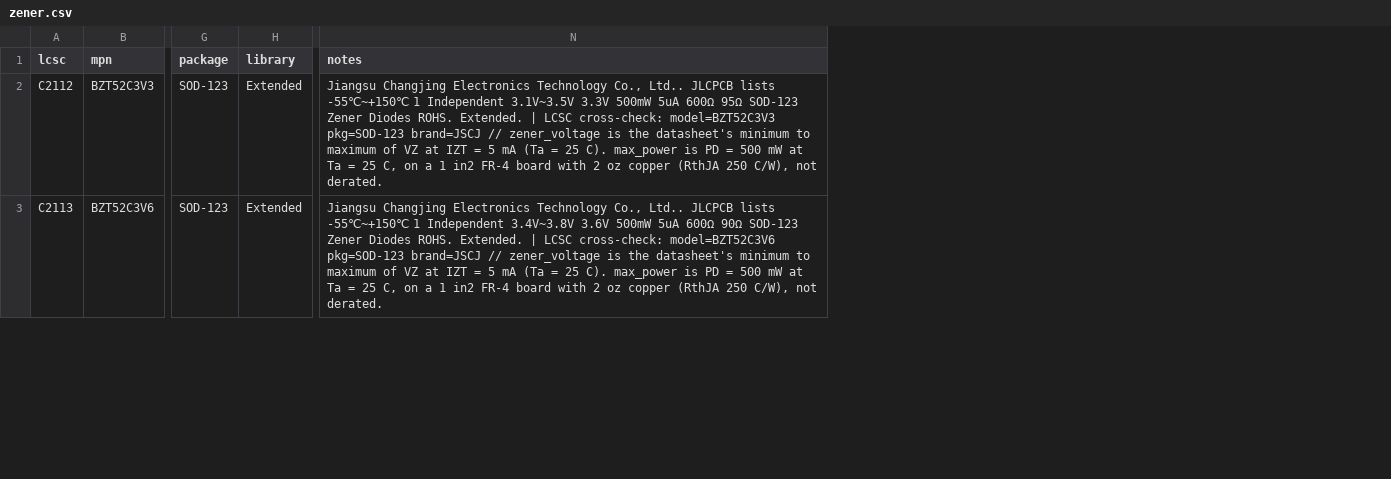
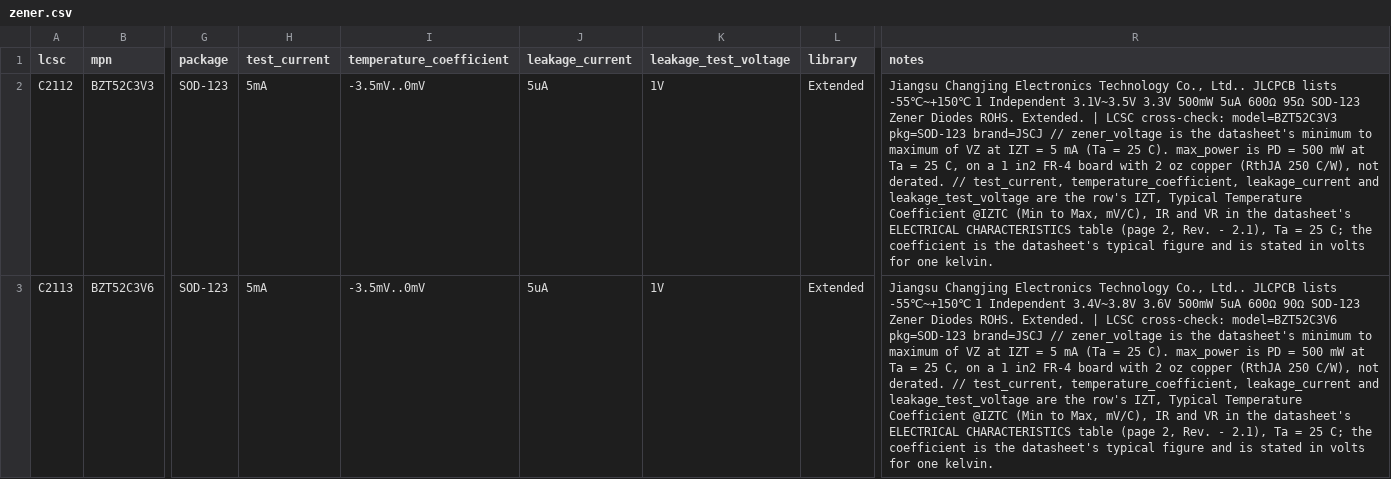
Before and after one commit to noahdgrant/netsmith, a CSV file: data/jlcpcb/catalog/zener.csv, drawn as a sheet; only a part is shown, gaps mark what is left out; addresses are those after the commit; the diff covers the shown part only; the diff names each change by its address in the sheet, - before the commit and + after, or states it on an @@ line.

```diff
--- a/data/jlcpcb/catalog/zener.csv
+++ b/data/jlcpcb/catalog/zener.csv
+column H (test_current), rows 2-3: 5mA | 5mA
+column I (temperature_coefficient), rows 2-3: -3.5mV..0mV | -3.5mV..0mV
+column J (leakage_current), rows 2-3: 5uA | 5uA
+column K (leakage_test_voltage), rows 2-3: 1V | 1V
-R2 (notes): …not derated.
+R2 (notes): …not derated. // test_current, temperature_coefficient, leakage_current and leakage_test_voltage are the row's IZT, Typical Temperature Coefficient @IZTC (Min to Max, mV/C), IR and VR in the datasheet's ELECTRICAL CHARACTERISTICS table (page 2, Rev. - 2.1), Ta = 25 C; the coefficient is the datasheet's typical figure and is stated in volts for one kelvin.
-R3 (notes): …not derated.
+R3 (notes): …not derated. // test_current, temperature_coefficient, leakage_current and leakage_test_voltage are the row's IZT, Typical Temperature Coefficient @IZTC (Min to Max, mV/C), IR and VR in the datasheet's ELECTRICAL CHARACTERISTICS table (page 2, Rev. - 2.1), Ta = 25 C; the coefficient is the datasheet's typical figure and is stated in volts for one kelvin.
```
Also changed, not shown: 5 edited cells elsewhere in this file, 7 other files.
